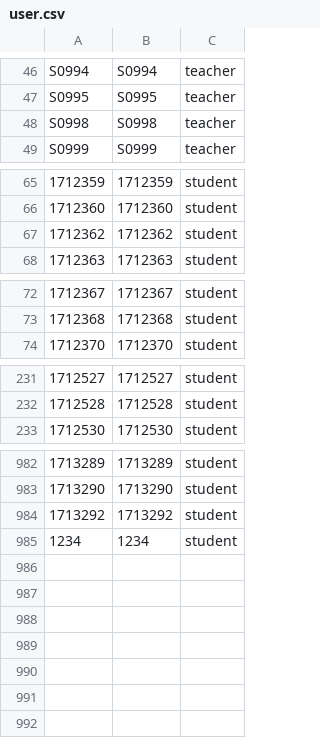
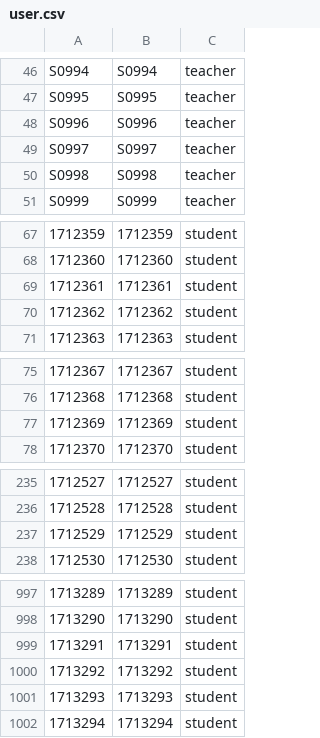
Before and after one commit to buinguyenvu/School-Management, a CSV file: data/user.csv, drawn as a sheet; only a part is shown, gaps mark what is left out; addresses are those after the commit; the diff covers the shown part only; the diff names each change by its address in the sheet, - before the commit and + after, or states it on an @@ line.

Commit message:
Update user.csv

```diff
--- a/data/user.csv
+++ b/data/user.csv
+row 48: S0996 | S0996 | teacher
+row 49: S0997 | S0997 | teacher
+row 69: 1712361 | 1712361 | student
+row 77: 1712369 | 1712369 | student
+row 237: 1712529 | 1712529 | student
+row 999: 1713291 | 1713291 | student
@@ column A renumbered in row 1001 @@
-B1001: 1234
+B1001: 1713293
+row 1002: 1713294 | 1713294 | student
```
Also changed, not shown: 10 added rows elsewhere in this file.
